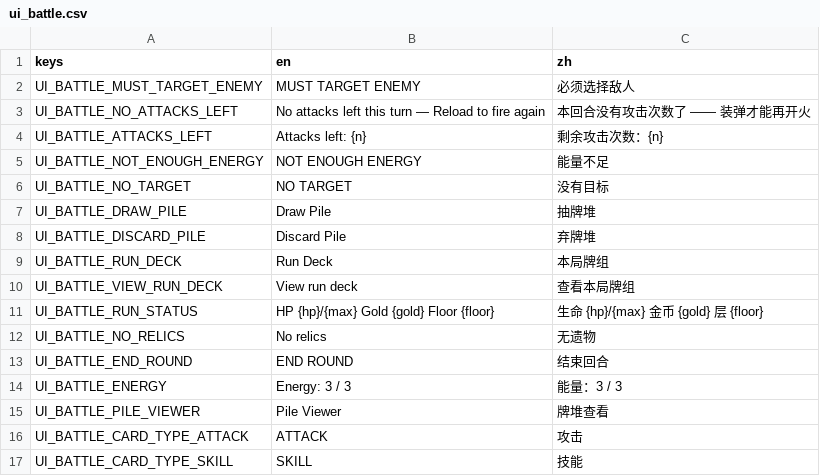
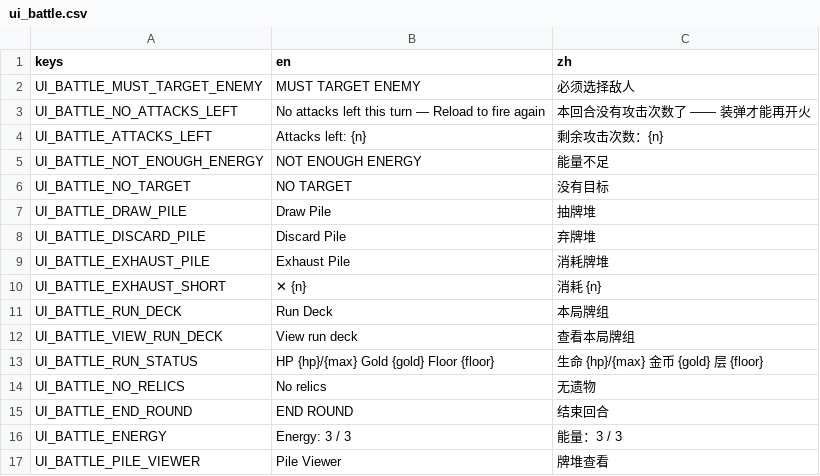
Before and after one commit to Jelly13124/Cardgame, a CSV file: assets/translations/ui_battle.csv, drawn as a sheet; only a part is shown; the shorter side is filled out with more unchanged rows; the diff names each change by its address in the sheet, - before the commit and + after, or states it on an @@ line.

```diff
--- a/assets/translations/ui_battle.csv
+++ b/assets/translations/ui_battle.csv
+row 9: UI_BATTLE_EXHAUST_PILE | Exhaust Pile | 消耗牌堆
+row 10: UI_BATTLE_EXHAUST_SHORT | ✕ {n} | 消耗 {n}
```
Also changed, not shown: 2 other files.
